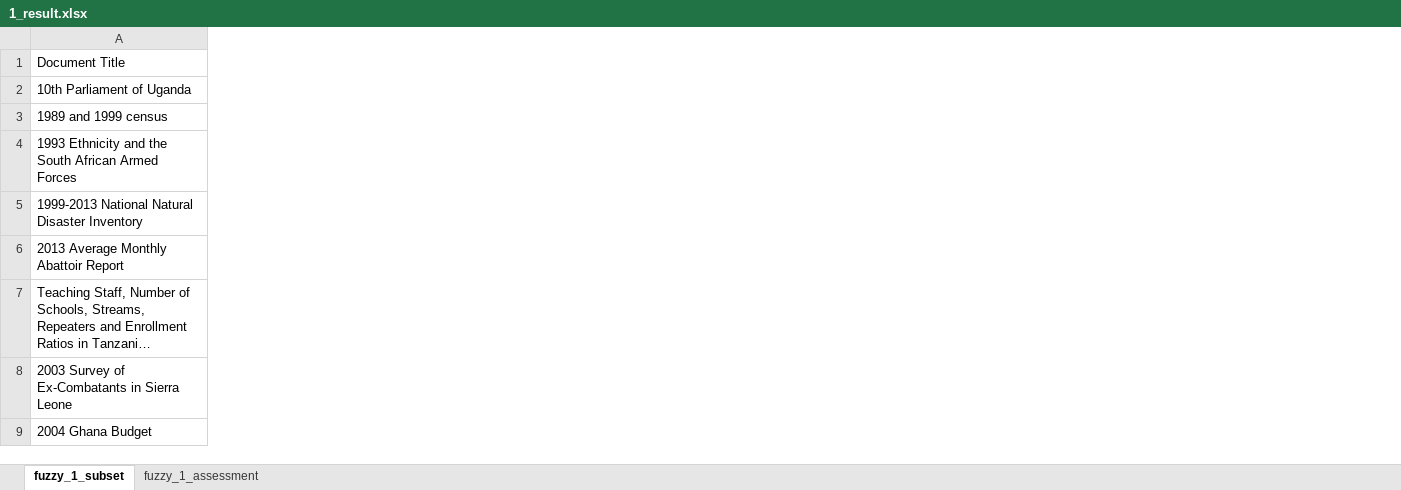
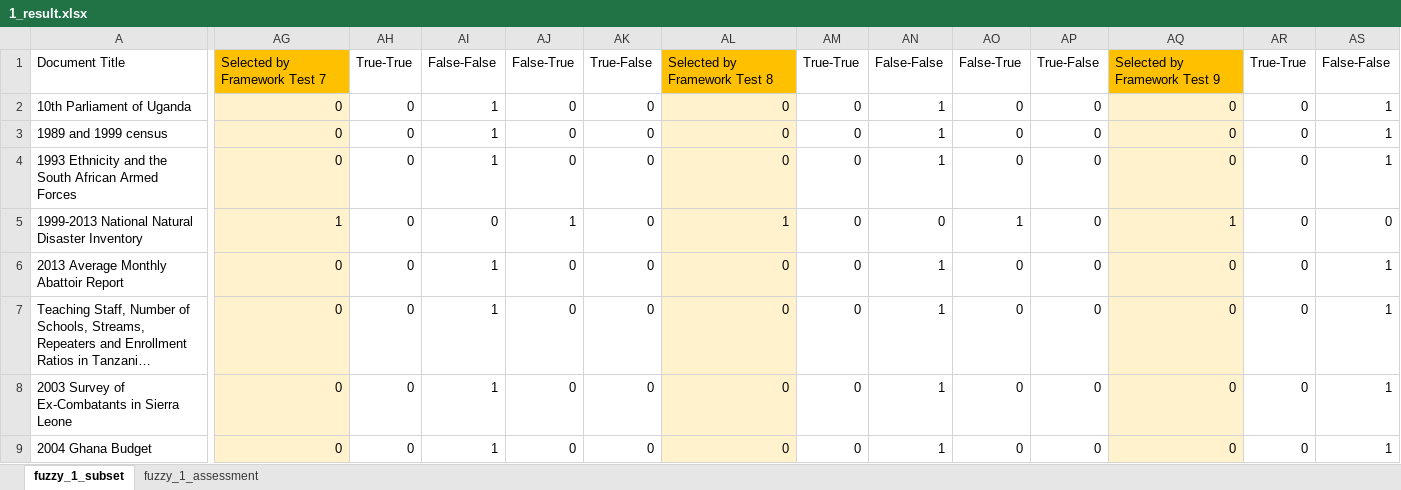
Before and after one commit to HammerProject/HammerDataProject, an Excel workbook: hammer-colombo/fuzzy-examples-set/1_result.xlsx, sheet fuzzy_1_subset, drawn as a sheet; only a part is shown, gaps mark what is left out; long unchanged cells end in …; values as stored, in another font and other column widths than the file's, no borders; the diff covers the shown part only; the diff names each change by its address in the sheet, - before the commit and + after, or states it on an @@ line.

Commit message:
fuzzy_1 test

```diff
--- a/hammer-colombo/fuzzy-examples-set/1_result.xlsx (sheet fuzzy_1_subset)
+++ b/hammer-colombo/fuzzy-examples-set/1_result.xlsx (sheet fuzzy_1_subset)
+column AG, rows 1-9: Selected by Framework Test 7 | 0 | 0 | 0 | 1 | 0 | 0 | 0 | 0
+column AH, rows 1-9: True-True | 0 | 0 | 0 | 0 | 0 | 0 | 0 | 0
+column AI, rows 1-9: False-False | 1 | 1 | 1 | 0 | 1 | 1 | 1 | 1
+column AJ, rows 1-9: False-True | 0 | 0 | 0 | 1 | 0 | 0 | 0 | 0
+column AK, rows 1-9: True-False | 0 | 0 | 0 | 0 | 0 | 0 | 0 | 0
+column AL, rows 1-9: Selected by Framework Test 8 | 0 | 0 | 0 | 1 | 0 | 0 | 0 | 0
+column AM, rows 1-9: True-True | 0 | 0 | 0 | 0 | 0 | 0 | 0 | 0
+column AN, rows 1-9: False-False | 1 | 1 | 1 | 0 | 1 | 1 | 1 | 1
+column AO, rows 1-9: False-True | 0 | 0 | 0 | 1 | 0 | 0 | 0 | 0
+column AP, rows 1-9: True-False | 0 | 0 | 0 | 0 | 0 | 0 | 0 | 0
+column AQ, rows 1-9: Selected by Framework Test 9 | 0 | 0 | 0 | 1 | 0 | 0 | 0 | 0
+column AR, rows 1-9: True-True | 0 | 0 | 0 | 0 | 0 | 0 | 0 | 0
+column AS, rows 1-9: False-False | 1 | 1 | 1 | 0 | 1 | 1 | 1 | 1
```
Also changed, not shown: 2 added columns and 2 edited cells elsewhere in this sheet, sheet fuzzy_1_assessment, hammer-colombo/fuzzy-examples-set/test.xlsx, 3 other files.
